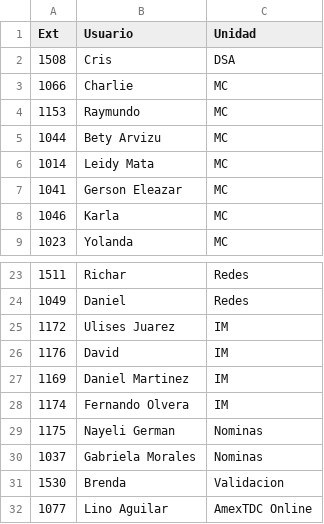
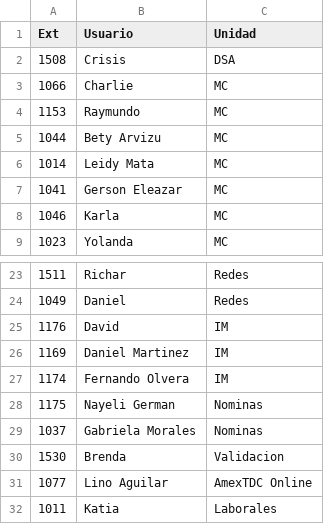
Before and after one commit to danieltrejoespino/index10, a CSV file: public/uploads/csv/extensiones.csv, drawn as a sheet; only a part is shown, gaps mark what is left out; the shorter side is filled out with more unchanged rows.

Commit message:
Update extensiones.csv
Delete 'Ulises' extension and change 'cris' to 'crisis'

```diff
--- a/public/uploads/csv/extensiones.csv
+++ b/public/uploads/csv/extensiones.csv
@@ -1,3 +1,3 @@
 Ext|Usuario|Unidad
-1508|Cris|DSA
+1508|Crisis|DSA
 1066|Charlie|MC
@@ -24,3 +24,2 @@ Ext|Usuario|Unidad
 1049|Daniel|Redes
-1172|Ulises Juarez|IM
 1176|David|IM
```
